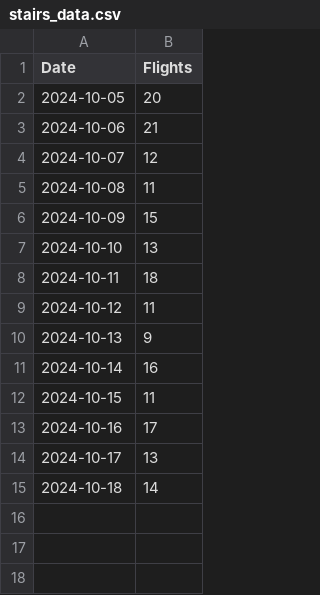
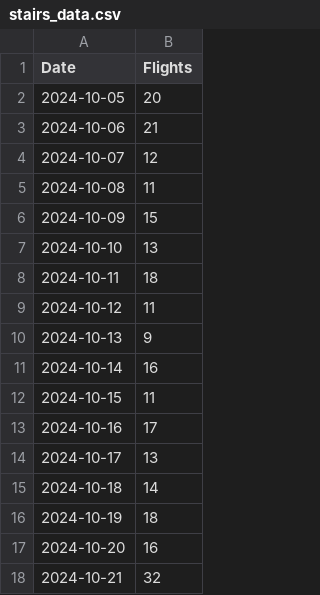
Before and after one commit to faariS-yntax/strair_track, a CSV file: stairs_data.csv, drawn as a sheet; the diff names each change by its address in the sheet, - before the commit and + after, or states it on an @@ line.

```diff
--- a/stairs_data.csv
+++ b/stairs_data.csv
+row 16: 2024-10-19 | 18
+row 17: 2024-10-20 | 16
+row 18: 2024-10-21 | 32
```
Also changed, not shown: 1 other file.
